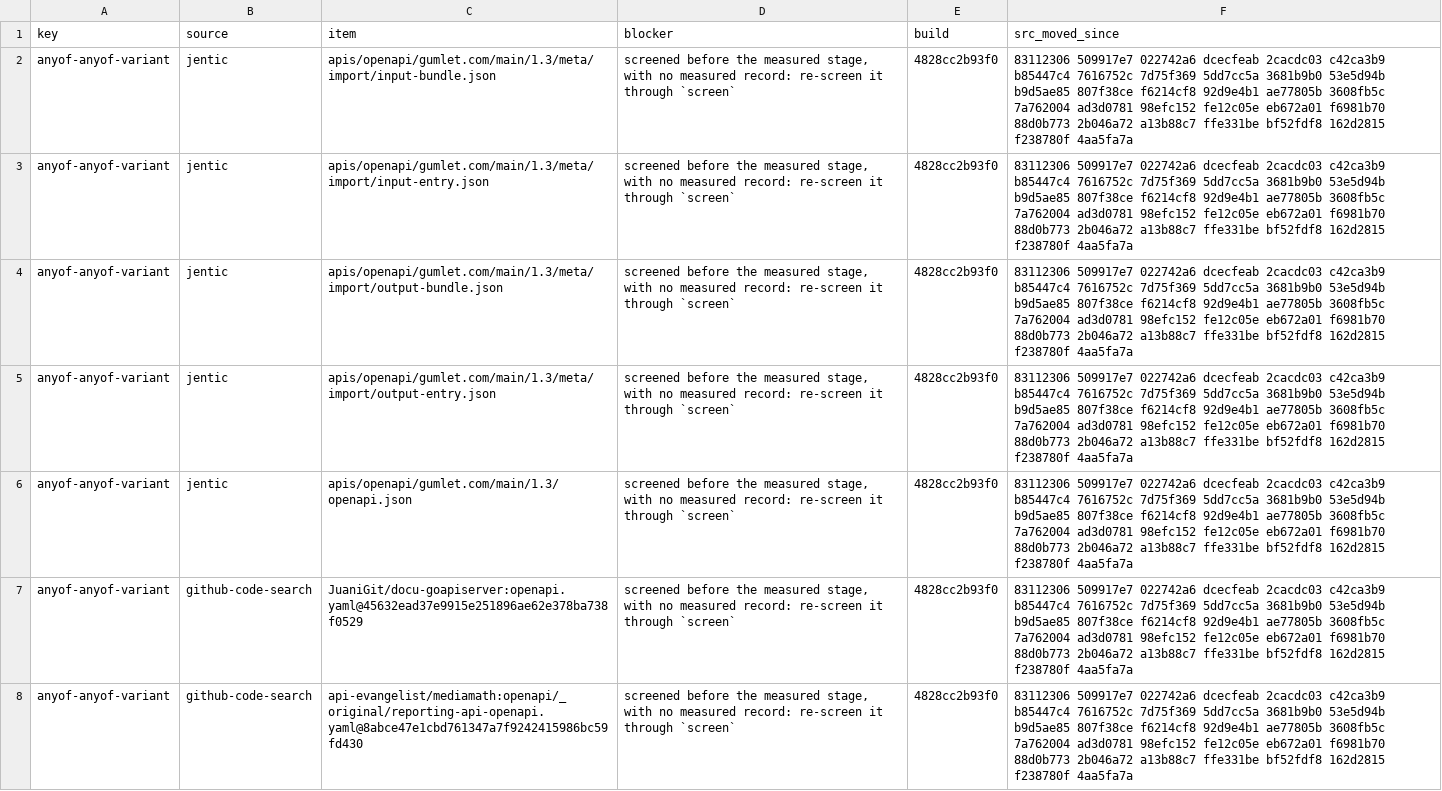
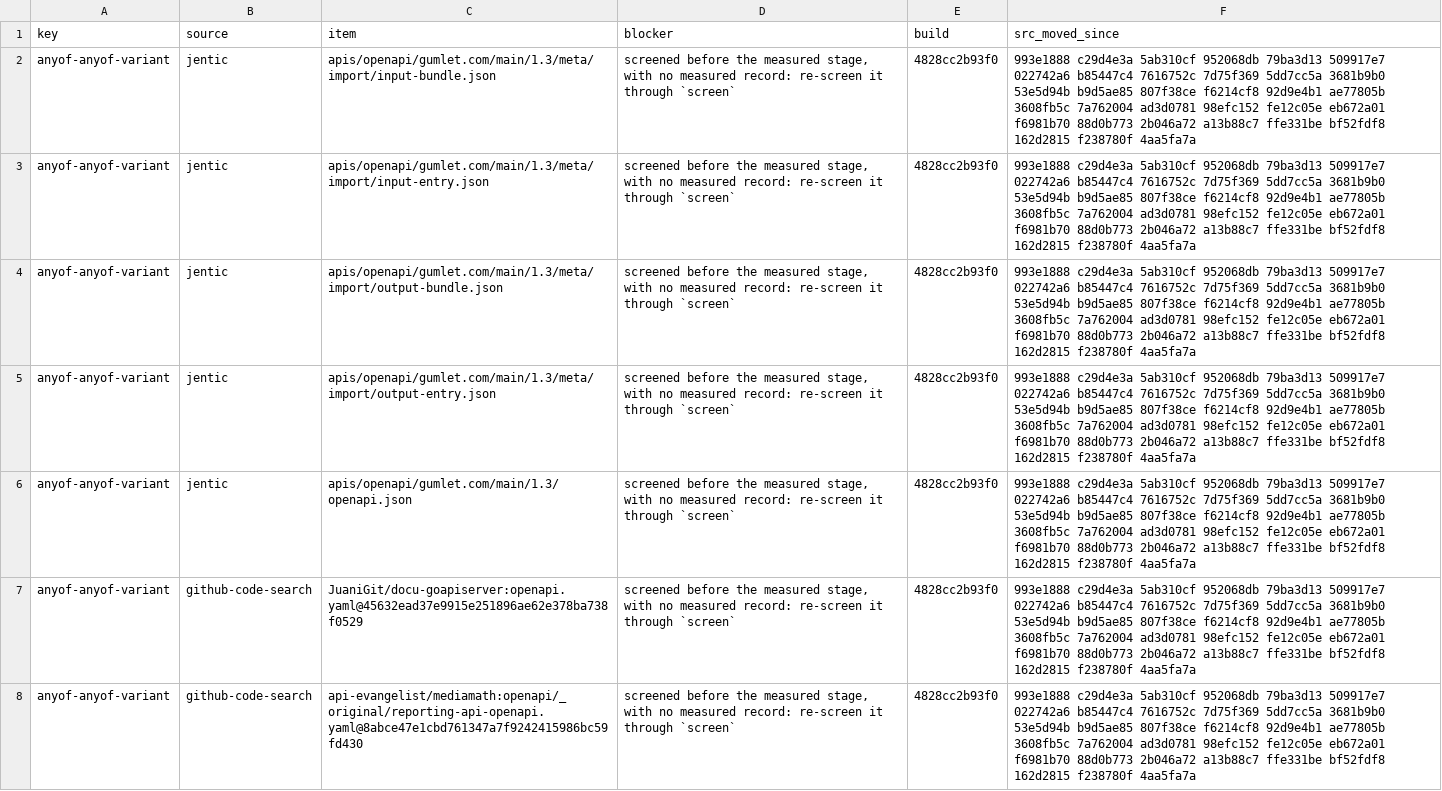
Before and after one commit to nickderobertis/crozier, a TSV file: docs/openapi-surface/golden-reach-witnesses/outstanding.tsv, drawn as a sheet; only a part is shown; the diff covers the shown part only; the diff names each change by its address in the sheet, - before the commit and + after, or states it on an @@ line.

```diff
--- a/docs/openapi-surface/golden-reach-witnesses/outstanding.tsv
+++ b/docs/openapi-surface/golden-reach-witnesses/outstanding.tsv
-F2:F8 (src_moved_since): 83112306 509917e7 022742a6 dcecfeab 2cacdc03 c42ca3b9 b85447c4 7616752c…
+F2:F8 (src_moved_since): 993e1888 c29d4e3a 5ab310cf 952068db 79ba3d13 509917e7 022742a6 b85447c4 7616752c…
```
Also changed, not shown: 163 edited cells elsewhere in this file.
